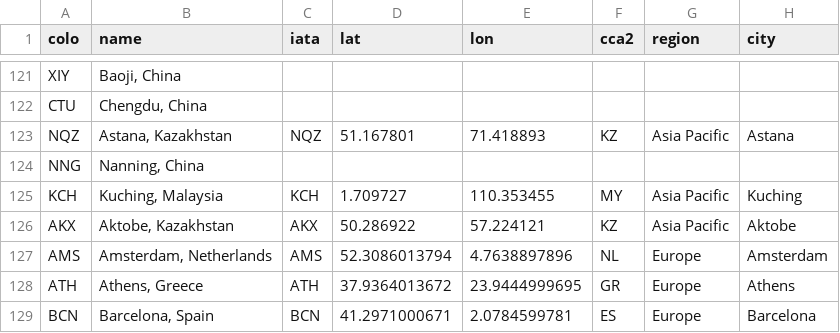
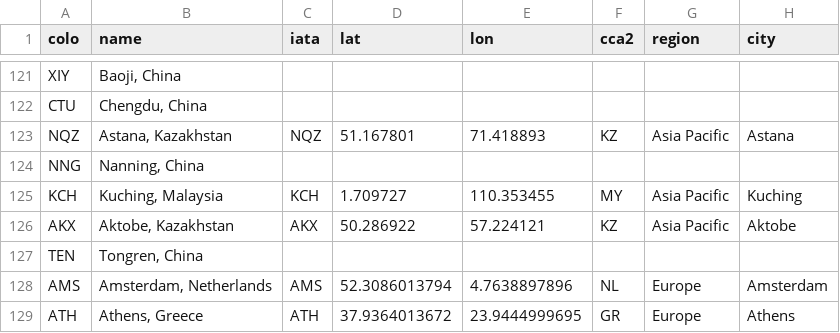
Before and after one commit to troymjones/cloudflare-colo-list, a CSV file: DC-Colos.csv, drawn as a sheet; only a part is shown, gaps mark what is left out; the shorter side is filled out with more unchanged rows; the diff names each change by its address in the sheet, - before the commit and + after, or states it on an @@ line.

```diff
--- a/DC-Colos.csv
+++ b/DC-Colos.csv
+row 127: TEN | Tongren, China
```
Also changed, not shown: 1 other file.
